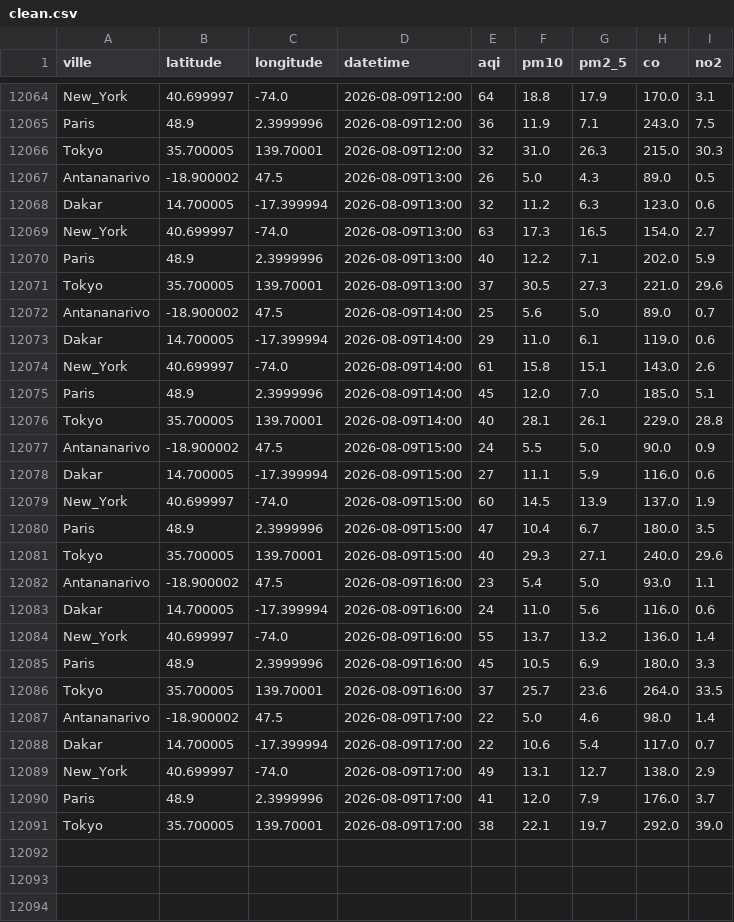
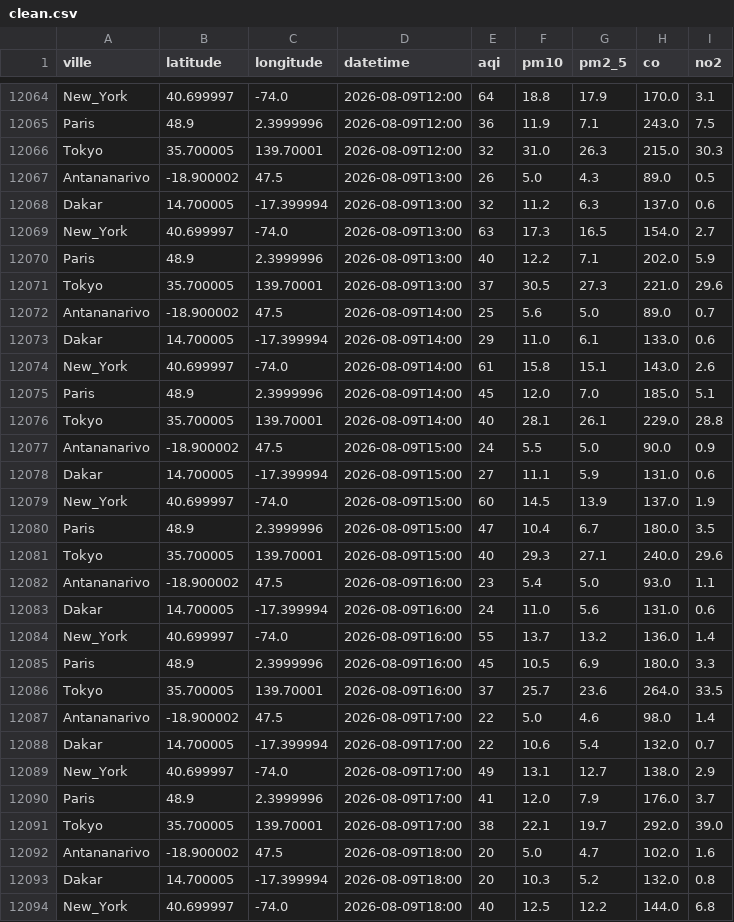
Before and after one commit to harentsoa259/DONNEE2-SquadAnalytics-1.0.1, a CSV file: data/clean/clean.csv, drawn as a sheet; only a part is shown, gaps mark what is left out; the diff covers the shown part only.

```diff
--- a/data/clean/clean.csv
+++ b/data/clean/clean.csv
@@ -12067,3 +12067,3 @@ Tokyo,35.700005,139.70001,2026-08-09T12:00,32,31.0,26.3,215.0,30.3
 Antananarivo,-18.900002,47.5,2026-08-09T13:00,26,5.0,4.3,89.0,0.5
-Dakar,14.700005,-17.399994,2026-08-09T13:00,32,11.2,6.3,123.0,0.6
+Dakar,14.700005,-17.399994,2026-08-09T13:00,32,11.2,6.3,137.0,0.6
 New_York,40.699997,-74.0,2026-08-09T13:00,63,17.3,16.5,154.0,2.7
@@ -12072,3 +12072,3 @@ Tokyo,35.700005,139.70001,2026-08-09T13:00,37,30.5,27.3,221.0,29.6
 Antananarivo,-18.900002,47.5,2026-08-09T14:00,25,5.6,5.0,89.0,0.7
-Dakar,14.700005,-17.399994,2026-08-09T14:00,29,11.0,6.1,119.0,0.6
+Dakar,14.700005,-17.399994,2026-08-09T14:00,29,11.0,6.1,133.0,0.6
 New_York,40.699997,-74.0,2026-08-09T14:00,61,15.8,15.1,143.0,2.6
@@ -12077,3 +12077,3 @@ Tokyo,35.700005,139.70001,2026-08-09T14:00,40,28.1,26.1,229.0,28.8
 Antananarivo,-18.900002,47.5,2026-08-09T15:00,24,5.5,5.0,90.0,0.9
-Dakar,14.700005,-17.399994,2026-08-09T15:00,27,11.1,5.9,116.0,0.6
+Dakar,14.700005,-17.399994,2026-08-09T15:00,27,11.1,5.9,131.0,0.6
 New_York,40.699997,-74.0,2026-08-09T15:00,60,14.5,13.9,137.0,1.9
@@ -12082,3 +12082,3 @@ Tokyo,35.700005,139.70001,2026-08-09T15:00,40,29.3,27.1,240.0,29.6
 Antananarivo,-18.900002,47.5,2026-08-09T16:00,23,5.4,5.0,93.0,1.1
-Dakar,14.700005,-17.399994,2026-08-09T16:00,24,11.0,5.6,116.0,0.6
+Dakar,14.700005,-17.399994,2026-08-09T16:00,24,11.0,5.6,131.0,0.6
 New_York,40.699997,-74.0,2026-08-09T16:00,55,13.7,13.2,136.0,1.4
@@ -12087,3 +12087,3 @@ Tokyo,35.700005,139.70001,2026-08-09T16:00,37,25.7,23.6,264.0,33.5
 Antananarivo,-18.900002,47.5,2026-08-09T17:00,22,5.0,4.6,98.0,1.4
-Dakar,14.700005,-17.399994,2026-08-09T17:00,22,10.6,5.4,117.0,0.7
+Dakar,14.700005,-17.399994,2026-08-09T17:00,22,10.6,5.4,132.0,0.7
 New_York,40.699997,-74.0,2026-08-09T17:00,49,13.1,12.7,138.0,2.9
@@ -12091 +12091,4 @@ Paris,48.9,2.3999996,2026-08-09T17:00,41,12.0,7.9,176.0,3.7
 Tokyo,35.700005,139.70001,2026-08-09T17:00,38,22.1,19.7,292.0,39.0
+Antananarivo,-18.900002,47.5,2026-08-09T18:00,20,5.0,4.7,102.0,1.6
+Dakar,14.700005,-17.399994,2026-08-09T18:00,20,10.3,5.2,132.0,0.8
+New_York,40.699997,-74.0,2026-08-09T18:00,40,12.5,12.2,144.0,6.8
```
Also changed, not shown: 2 added rows and 12 edited cells elsewhere in this file, 7 other files.
